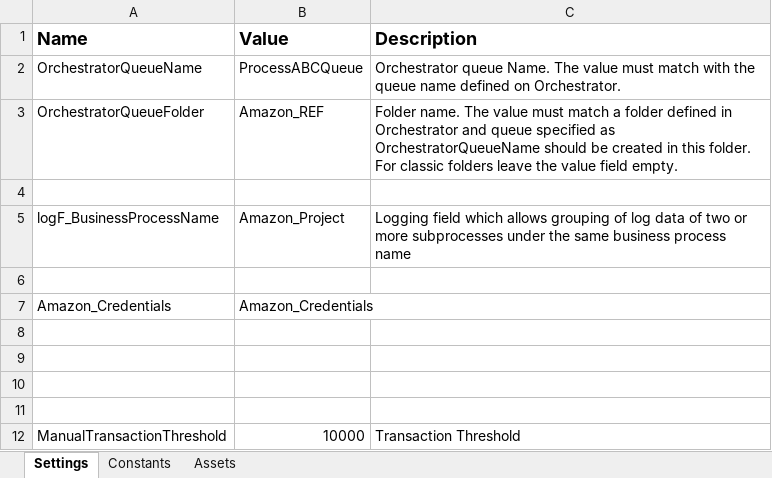
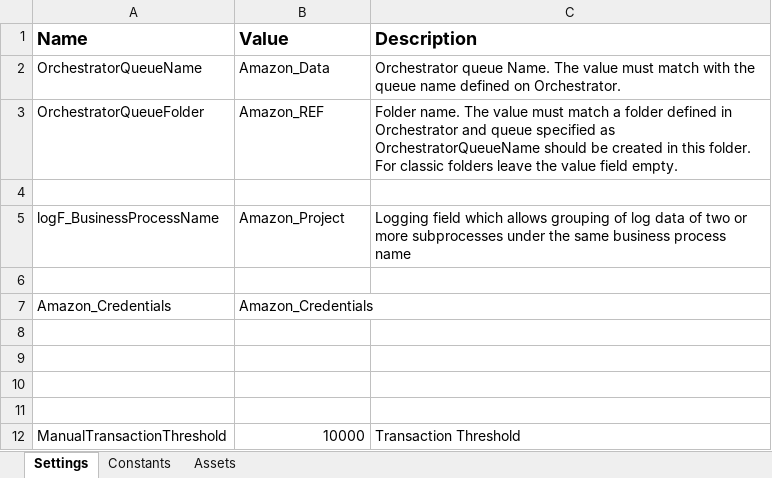
Before and after one commit to OumaimaTaj/Amazon_Project, an Excel workbook: Data/Config.xlsx, sheet Settings, drawn as a sheet; values as stored, in another font and other column widths than the file's, no borders; the diff names each change by its address in the sheet, - before the commit and + after, or states it on an @@ line.

Commit message:
Data traitement

```diff
--- a/Data/Config.xlsx (sheet Settings)
+++ b/Data/Config.xlsx (sheet Settings)
-B2 (Value): ProcessABCQueue
+B2 (Value): Amazon_Data
```
Also changed, not shown: 50 other files.
